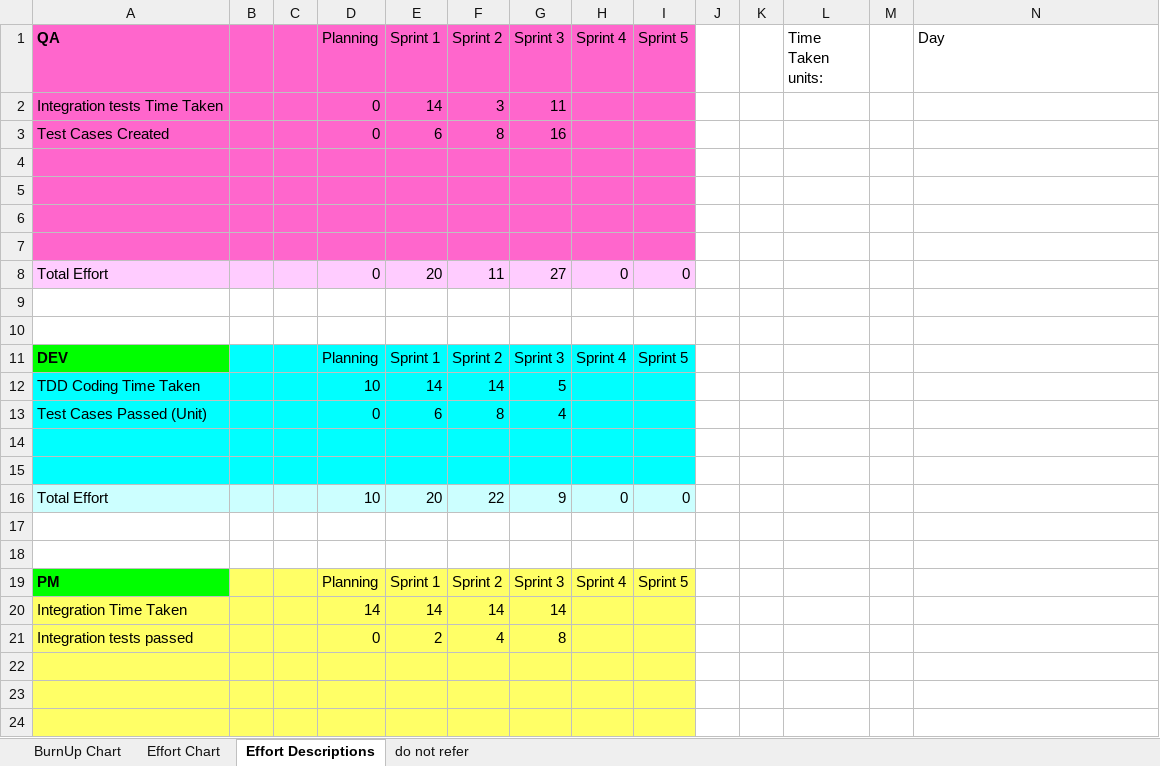
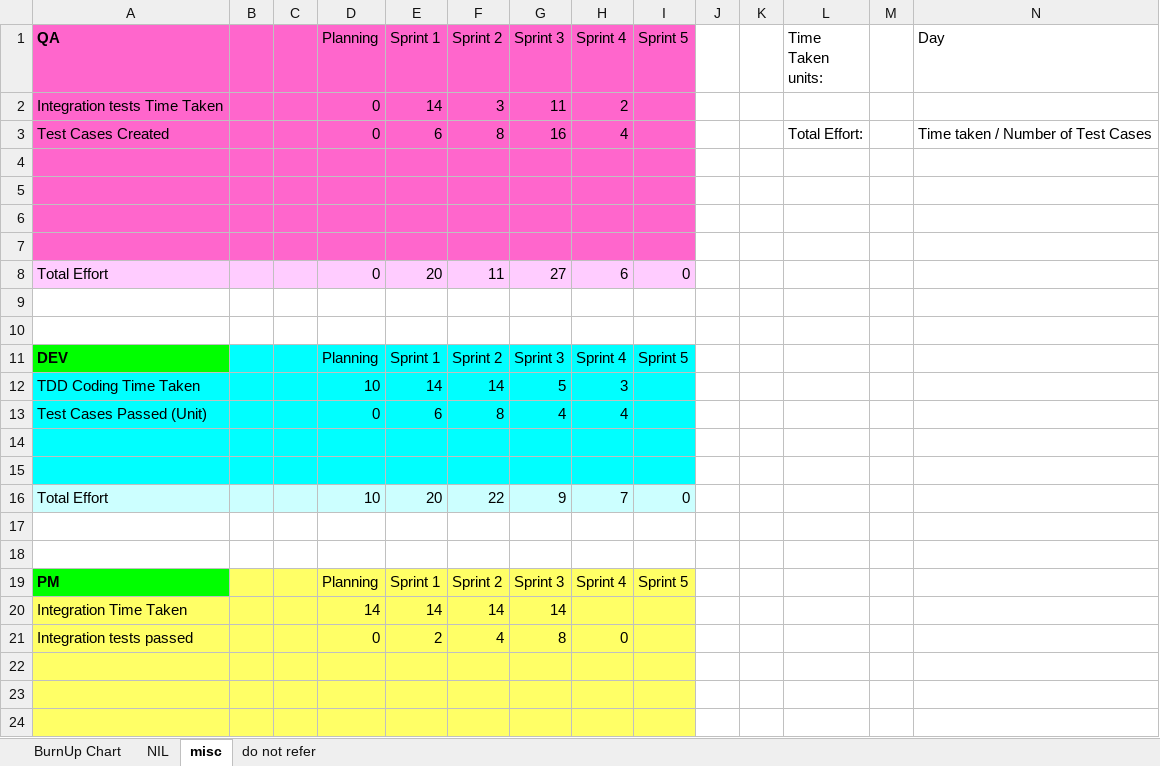
Before and after one commit to ETI-Oct2020-Team5/RatVenture, an Excel workbook: Chart.xlsx, sheet misc, drawn as a sheet; only a part is shown; values as stored, in another font and other column widths than the file's, no borders; the diff names each change by its address in the sheet, - before the commit and + after, or states it on an @@ line.

Commit message:
Burnup Chart updated. Do not refer to others

```diff
--- a/Chart.xlsx (sheet misc)
+++ b/Chart.xlsx (sheet misc)
-sheet tab: Effort Chart
+sheet tab: NIL
-sheet tab: Effort Descriptions
+sheet tab: misc
-H2 (Sprint 4): (empty)
+H2 (Sprint 4): 2
-H3 (Sprint 4): (empty)
+H3 (Sprint 4): 4
-L3 (Time Taken units:): (empty)
+L3 (Time Taken units:): Total Effort:
-N3 (Day): (empty)
+N3 (Day): Time taken / Number of Test Cases
-H8 (Sprint 4): 0
+H8 (Sprint 4): 6
-H12 (Sprint 4): (empty)
+H12 (Sprint 4): 3
-H13 (Sprint 4): (empty)
+H13 (Sprint 4): 4
-H16 (Sprint 4): 0
+H16 (Sprint 4): 7
-H21 (Sprint 4): (empty)
+H21 (Sprint 4): 0
```
Also changed, not shown: sheet BurnUp Chart, formulas that keep their value, charts or pictures.
